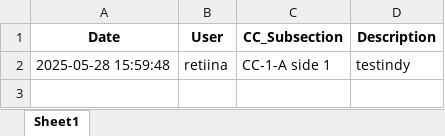
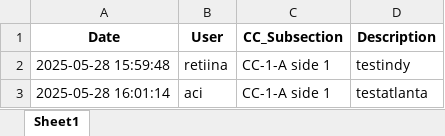
Before and after one commit to Squirrellzy/Repair-Tacker, an Excel workbook: cc_comments_log_Atlanta.xlsx, sheet Sheet1, drawn as a sheet; values as stored, in another font and other column widths than the file's, no borders; the diff names each change by its address in the sheet, - before the commit and + after, or states it on an @@ line.

Commit message:
Update log

```diff
--- a/cc_comments_log_Atlanta.xlsx (sheet Sheet1)
+++ b/cc_comments_log_Atlanta.xlsx (sheet Sheet1)
+row 3: 2025-05-28 16:01:14 | aci | CC-1-A side 1 | testatlanta
```
